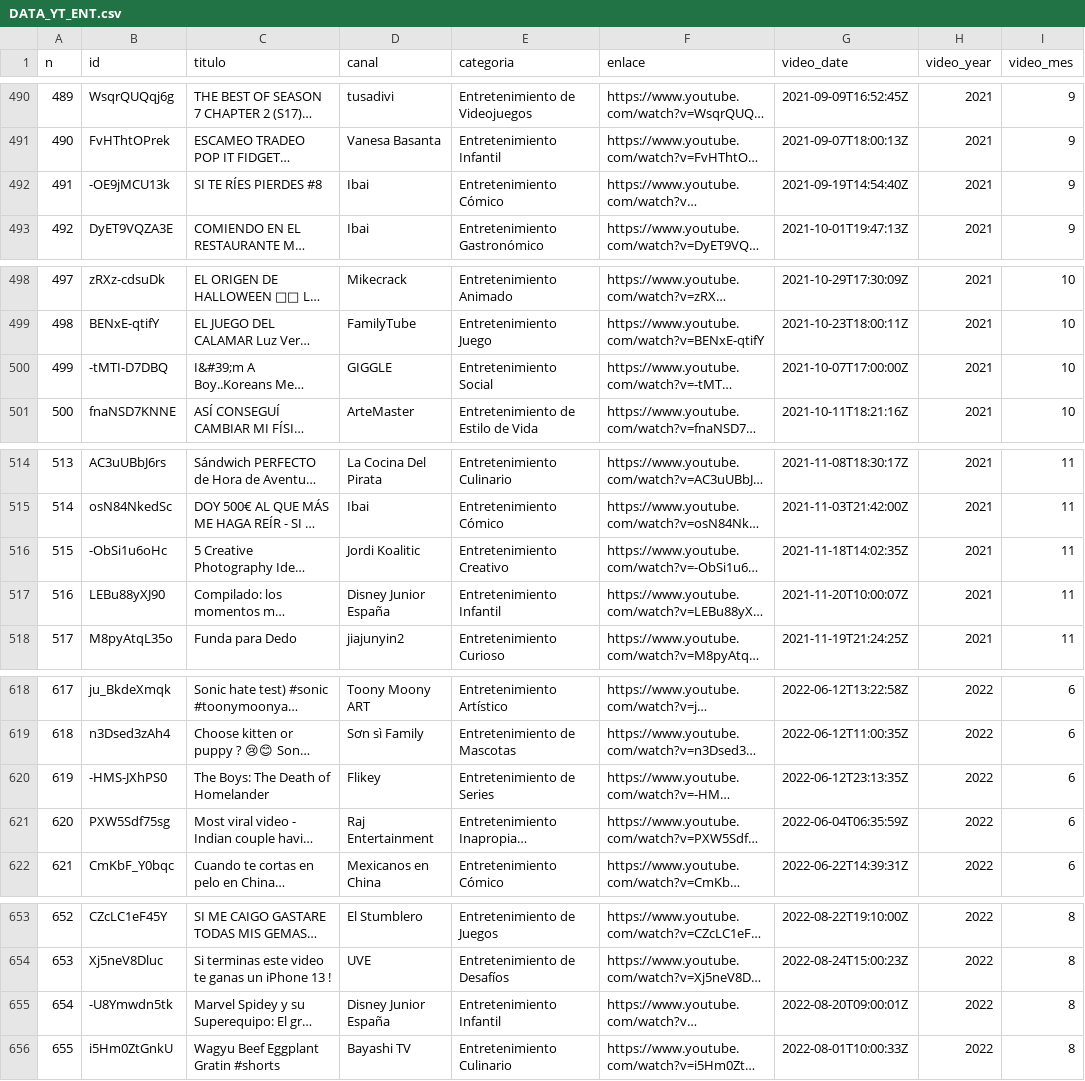
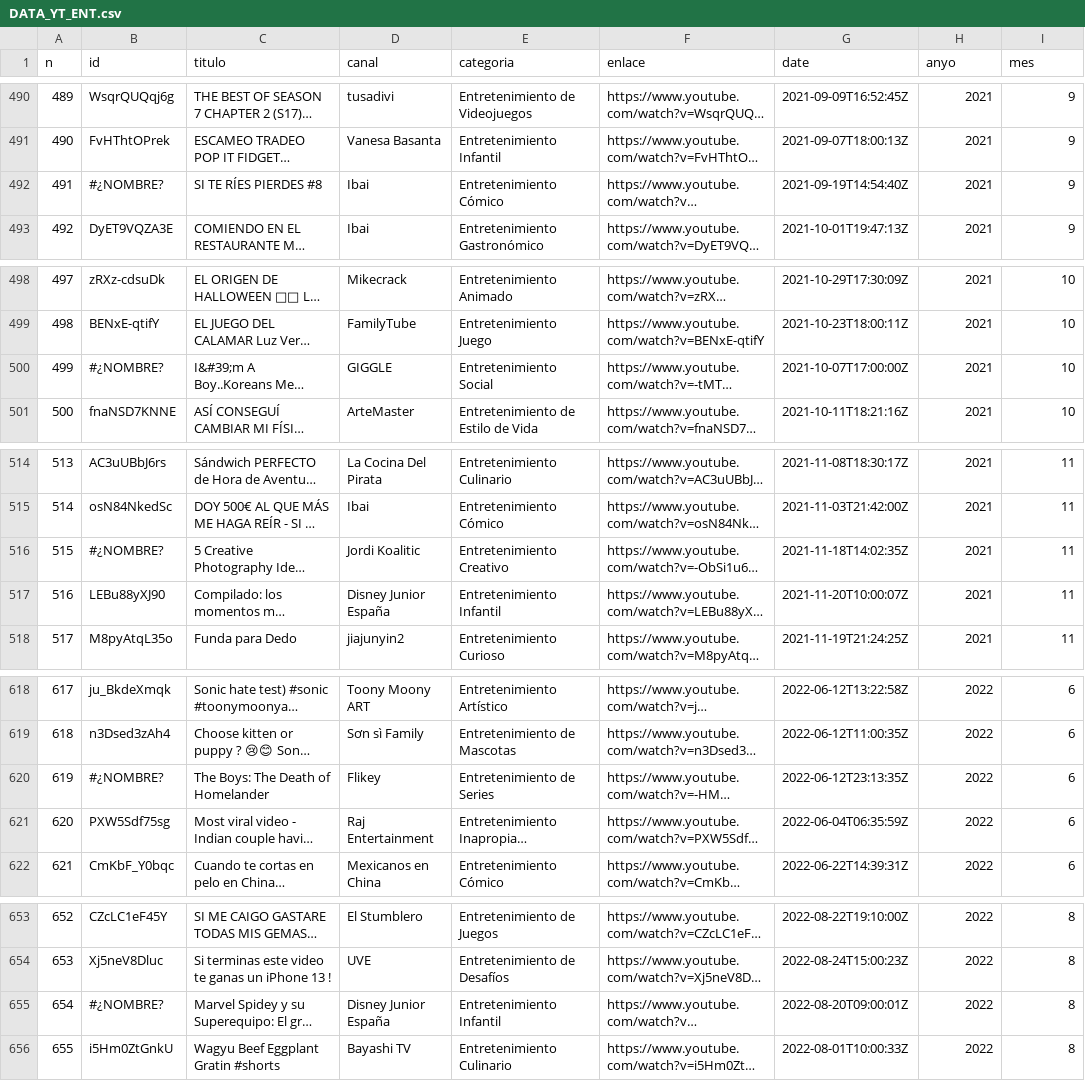
Before and after one commit to ElizabethPeredo/MasterDataScience, a CSV file: TFM/DATA_YT_ENT.csv, drawn as a sheet; only a part is shown, gaps mark what is left out; long unchanged cells end in …; the diff covers the shown part only; the diff names each change by its address in the sheet, - before the commit and + after, or states it on an @@ line.

```diff
--- a/TFM/DATA_YT_ENT.csv
+++ b/TFM/DATA_YT_ENT.csv
-G1: video_date
+G1: date
-H1: video_year
+H1: anyo
-I1: video_mes
+I1: mes
-B492 (id): -OE9jMCU13k
+B492 (id): #¿NOMBRE?
-B500 (id): -tMTI-D7DBQ
+B500 (id): #¿NOMBRE?
-B516 (id): -ObSi1u6oHc
+B516 (id): #¿NOMBRE?
-B620 (id): -HMS-JXhPS0
+B620 (id): #¿NOMBRE?
-B655 (id): -U8Ymwdn5tk
+B655 (id): #¿NOMBRE?
```
Also changed, not shown: 5 edited cells elsewhere in this file.
